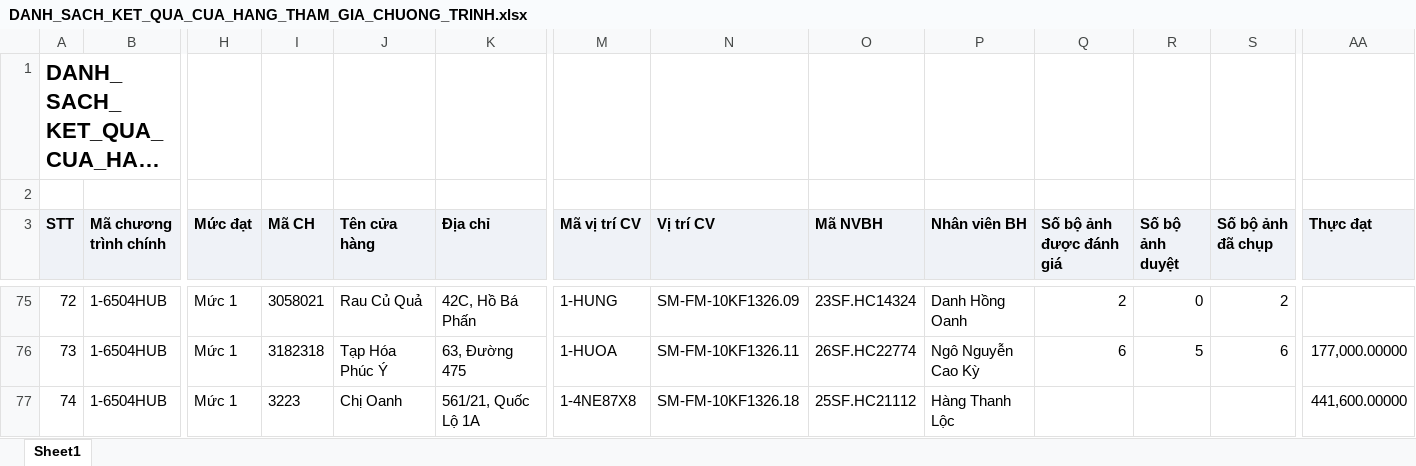
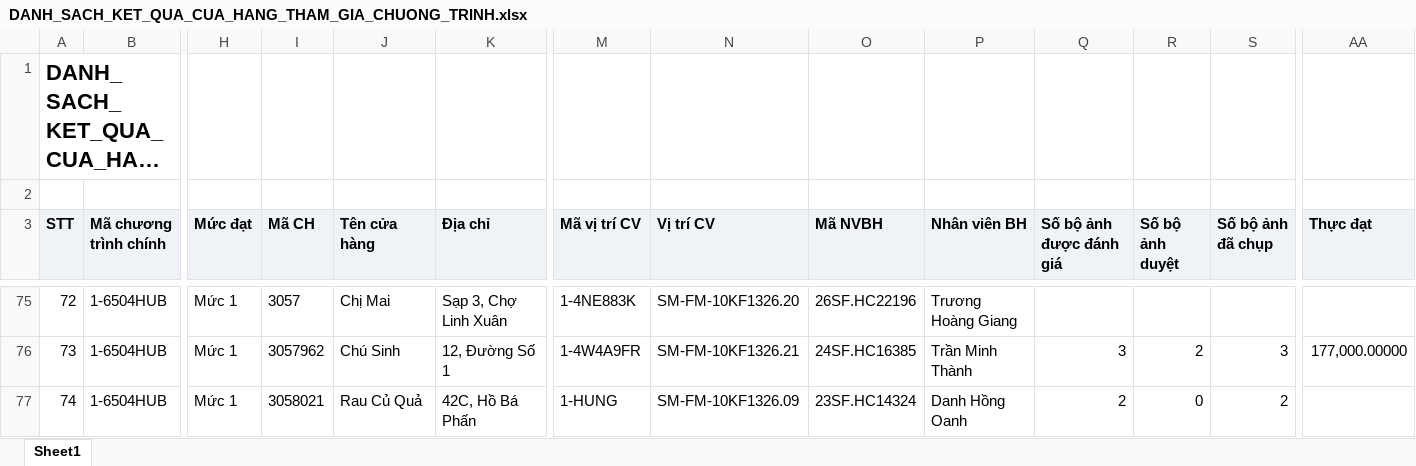
Before and after one commit to tantt2026-test/Test, an Excel workbook: data/Thang11/DANH_SACH_KET_QUA_CUA_HANG_THAM_GIA_CHUONG_TRINH.xlsx, sheet Sheet1, drawn as a sheet; only a part is shown, gaps mark what is left out; long unchanged cells end in …; values as stored, in another font and other column widths than the file's, no borders; the diff covers the shown part only; the diff names each change by its address in the sheet, - before the commit and + after, or states it on an @@ line.

```diff
--- a/data/Thang11/DANH_SACH_KET_QUA_CUA_HANG_THAM_GIA_CHUONG_TRINH.xlsx (sheet Sheet1)
+++ b/data/Thang11/DANH_SACH_KET_QUA_CUA_HANG_THAM_GIA_CHUONG_TRINH.xlsx (sheet Sheet1)
-I75 (Mã CH): 3058021
+I75 (Mã CH): 3057
-J75 (Tên cửa hàng): Rau Củ Quả
+J75 (Tên cửa hàng): Chị Mai
-K75 (Địa chỉ): 42C, Hồ Bá Phấn
+K75 (Địa chỉ): Sạp 3, Chợ Linh Xuân
-M75 (Mã vị trí CV): 1-HUNG
+M75 (Mã vị trí CV): 1-4NE883K
-N75 (Vị trí CV): SM-FM-10KF1326.09
+N75 (Vị trí CV): SM-FM-10KF1326.20
-O75 (Mã NVBH): 23SF.HC14324
+O75 (Mã NVBH): 26SF.HC22196
-P75 (Nhân viên BH): Danh Hồng Oanh
+P75 (Nhân viên BH): Trương Hoàng Giang
-Q75 (Số bộ ảnh được đánh giá): 2
+Q75 (Số bộ ảnh được đánh giá): (empty)
-R75 (Số bộ ảnh duyệt): 0
+R75 (Số bộ ảnh duyệt): (empty)
-S75 (Số bộ ảnh đã chụp): 2
+S75 (Số bộ ảnh đã chụp): (empty)
-I76 (Mã CH): 3182318
+I76 (Mã CH): 3057962
-J76 (Tên cửa hàng): Tạp Hóa Phúc Ý
+J76 (Tên cửa hàng): Chú Sinh
-K76 (Địa chỉ): 63, Đường 475
+K76 (Địa chỉ): 12, Đường Số 1
-M76 (Mã vị trí CV): 1-HUOA
+M76 (Mã vị trí CV): 1-4W4A9FR
-N76 (Vị trí CV): SM-FM-10KF1326.11
+N76 (Vị trí CV): SM-FM-10KF1326.21
-O76 (Mã NVBH): 26SF.HC22774
+O76 (Mã NVBH): 24SF.HC16385
-P76 (Nhân viên BH): Ngô Nguyễn Cao Kỳ
+P76 (Nhân viên BH): Trần Minh Thành
-Q76 (Số bộ ảnh được đánh giá): 6
+Q76 (Số bộ ảnh được đánh giá): 3
-R76 (Số bộ ảnh duyệt): 5
+R76 (Số bộ ảnh duyệt): 2
-S76 (Số bộ ảnh đã chụp): 6
+S76 (Số bộ ảnh đã chụp): 3
-I77 (Mã CH): 3223
+I77 (Mã CH): 3058021
-J77 (Tên cửa hàng): Chị Oanh
+J77 (Tên cửa hàng): Rau Củ Quả
-K77 (Địa chỉ): 561/21, Quốc Lộ 1A
+K77 (Địa chỉ): 42C, Hồ Bá Phấn
-M77 (Mã vị trí CV): 1-4NE87X8
+M77 (Mã vị trí CV): 1-HUNG
-N77 (Vị trí CV): SM-FM-10KF1326.18
+N77 (Vị trí CV): SM-FM-10KF1326.09
-O77 (Mã NVBH): 25SF.HC21112
+O77 (Mã NVBH): 23SF.HC14324
-P77 (Nhân viên BH): Hàng Thanh Lộc
+P77 (Nhân viên BH): Danh Hồng Oanh
-Q77 (Số bộ ảnh được đánh giá): (empty)
+Q77 (Số bộ ảnh được đánh giá): 2
-R77 (Số bộ ảnh duyệt): (empty)
+R77 (Số bộ ảnh duyệt): 0
-S77 (Số bộ ảnh đã chụp): (empty)
+S77 (Số bộ ảnh đã chụp): 2
-AA77 (Thực đạt): 441,600.00000
+AA77 (Thực đạt): (empty)
```
Also changed, not shown: 580 edited cells elsewhere in this sheet, data/Thang11/DanhSachLichViengTham.xlsx, data/Thang11/DanhSachXetBoHinhTrungBay.xlsx, 2 other files.
